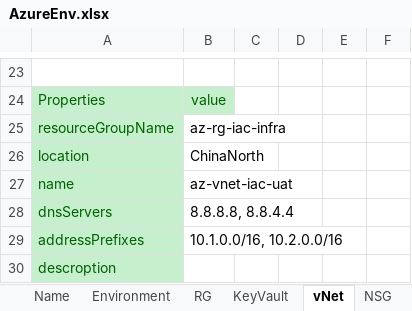
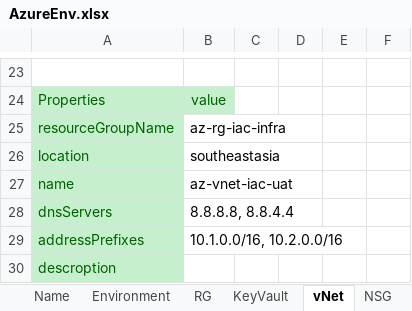
Before and after one commit to XuzhouHuang/azure-infra-as-code, an Excel workbook: AzureEnv.xlsx, sheet vNet, drawn as a sheet; only a part is shown, gaps mark what is left out; values as stored, in another font and other column widths than the file's, no borders; the diff names each change by its address in the sheet, - before the commit and + after, or states it on an @@ line.

Commit message:
vnet

```diff
--- a/AzureEnv.xlsx (sheet vNet)
+++ b/AzureEnv.xlsx (sheet vNet)
-B26: ChinaNorth
+B26: southeastasia
```
